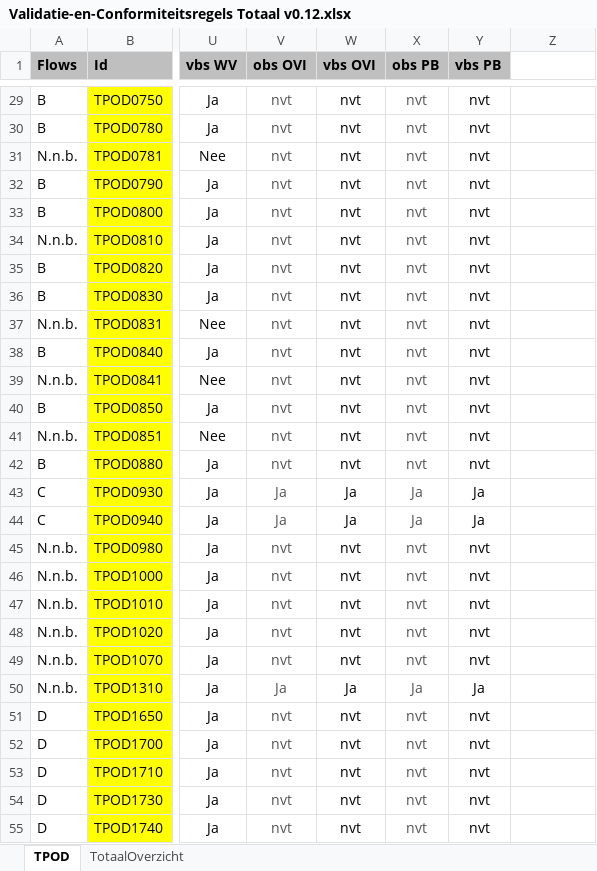
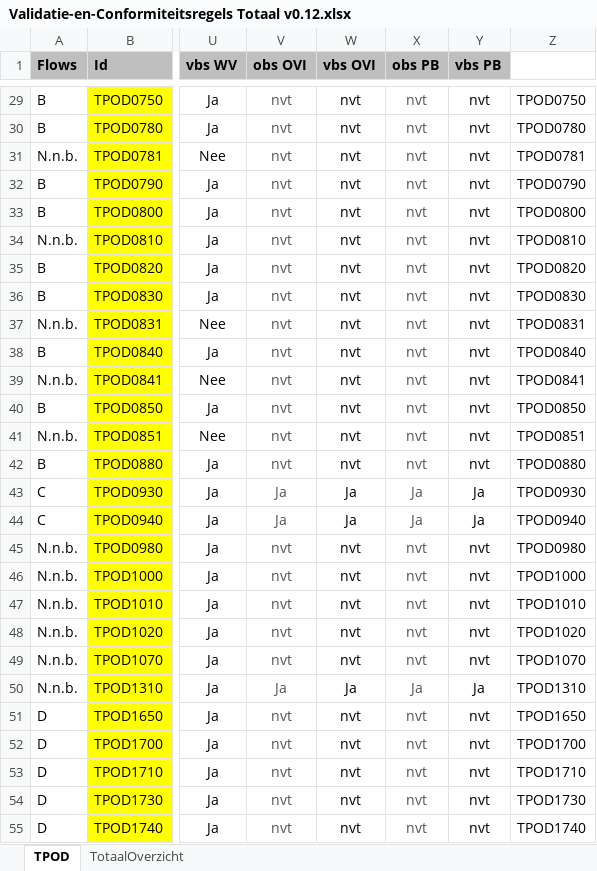
Before and after one commit to Geonovum/xml_schematron, an Excel workbook: 1.0-Validatie-_en_conformiteitsregels_TPOD/documentatie/Validatie-en-Conformiteitsregels Totaal v0.12.xlsx, sheet TPOD, drawn as a sheet; only a part is shown, gaps mark what is left out; values as stored, in another font and other column widths than the file's, no borders; conditional formats not drawn; the diff covers the shown part only; the diff names each change by its address in the sheet, - before the commit and + after, or states it on an @@ line.

```diff
--- a/1.0-Validatie-_en_conformiteitsregels_TPOD/documentatie/Validatie-en-Conformiteitsregels Totaal v0.12.xlsx (sheet TPOD)
+++ b/1.0-Validatie-_en_conformiteitsregels_TPOD/documentatie/Validatie-en-Conformiteitsregels Totaal v0.12.xlsx (sheet TPOD)
-Z29: (empty)
+Z29: TPOD0750
-Z30: (empty)
+Z30: TPOD0780
-Z31: (empty)
+Z31: TPOD0781
-Z32: (empty)
+Z32: TPOD0790
-Z33: (empty)
+Z33: TPOD0800
-Z34: (empty)
+Z34: TPOD0810
-Z35: (empty)
+Z35: TPOD0820
-Z36: (empty)
+Z36: TPOD0830
-Z37: (empty)
+Z37: TPOD0831
-Z38: (empty)
+Z38: TPOD0840
-Z39: (empty)
+Z39: TPOD0841
-Z40: (empty)
+Z40: TPOD0850
-Z41: (empty)
+Z41: TPOD0851
-Z42: (empty)
+Z42: TPOD0880
-Z43: (empty)
+Z43: TPOD0930
-Z44: (empty)
+Z44: TPOD0940
-Z45: (empty)
+Z45: TPOD0980
-Z46: (empty)
+Z46: TPOD1000
-Z47: (empty)
+Z47: TPOD1010
-Z48: (empty)
+Z48: TPOD1020
-Z49: (empty)
+Z49: TPOD1070
-Z50: (empty)
+Z50: TPOD1310
-Z51: (empty)
+Z51: TPOD1650
-Z52: (empty)
+Z52: TPOD1700
-Z53: (empty)
+Z53: TPOD1710
-Z54: (empty)
+Z54: TPOD1730
-Z55: (empty)
+Z55: TPOD1740
```
Also changed, not shown: 80 edited cells elsewhere in this sheet.
